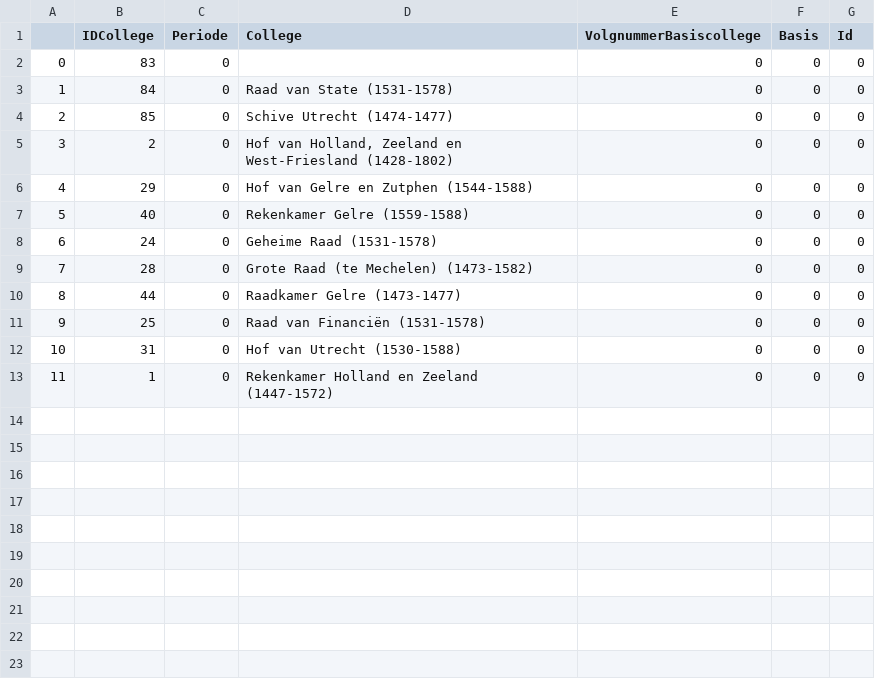
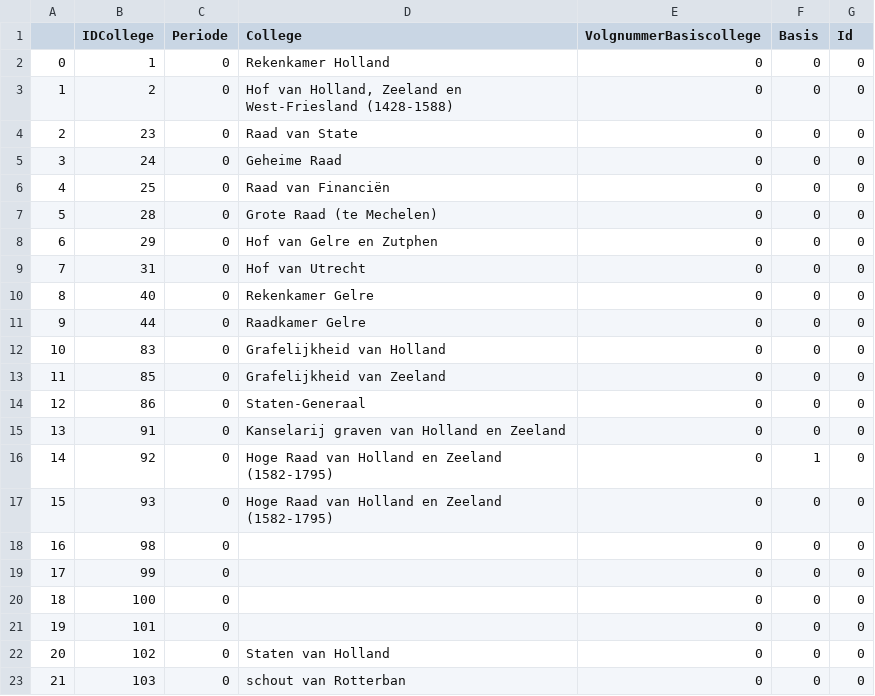
Before and after one commit to HoekR/raa_convert, a CSV file: mdbdump/me_College.csv, drawn as a sheet; removed rows and columns are numbered as before the commit, all else as after; the diff names each change by its address in the sheet, - before the commit and + after, or states it on an @@ line.

```diff
--- a/mdbdump/me_College.csv
+++ b/mdbdump/me_College.csv
-row 2: 0 | 83 | 0 |  | 0 | 0 | 0
@@ column A renumbered between rows 2 and 17 @@
-B2 (IDCollege): 84
+B2 (IDCollege): 1
-D2 (College): Raad van State (1531-1578)
+D2 (College): Rekenkamer Holland
-row 4: 2 | 85 | 0 | Schive Utrecht (1474-1477) | 0 | 0 | 0
-D3 (College): …en West-Friesland (1428-1802)
+D3 (College): …en West-Friesland (1428-1588)
-row 6: 4 | 29 | 0 | Hof van Gelre en Zutphen (1544-1588) | 0 | 0 | 0
-B4 (IDCollege): 40
+B4 (IDCollege): 23
-D4 (College): Rekenkamer Gelre (1559-1588)
+D4 (College): Raad van State
-D5 (College): Geheime Raad (1531-1578)
+D5 (College): Geheime Raad
+row 6: 4 | 25 | 0 | Raad van Financiën | 0 | 0 | 0
-D7 (College): Grote Raad (te Mechelen) (1473-1582)
+D7 (College): Grote Raad (te Mechelen)
+row 8: 6 | 29 | 0 | Hof van Gelre en Zutphen | 0 | 0 | 0
+row 9: 7 | 31 | 0 | Hof van Utrecht | 0 | 0 | 0
+row 10: 8 | 40 | 0 | Rekenkamer Gelre | 0 | 0 | 0
-D11 (College): Raadkamer Gelre (1473-1477)
+D11 (College): Raadkamer Gelre
-B12 (IDCollege): 25
+B12 (IDCollege): 83
-D12 (College): Raad van Financiën (1531-1578)
+D12 (College): Grafelijkheid van Holland
-B13 (IDCollege): 31
+B13 (IDCollege): 85
-D13 (College): Hof van Utrecht (1530-1588)
+D13 (College): Grafelijkheid van Zeeland
+row 14: 12 | 86 | 0 | Staten-Generaal | 0 | 0 | 0
+row 15: 13 | 91 | 0 | Kanselarij graven van Holland en Zeeland | 0 | 0 | 0
+row 16: 14 | 92 | 0 | Hoge Raad van Holland en Zeeland (1582-1795) | 0 | 1 | 0
-B17 (IDCollege): 1
+B17 (IDCollege): 93
-D17 (College): Rekenkamer Holland en Zeeland (1447-1572)
+D17 (College): Hoge Raad van Holland en Zeeland (1582-1795)
+row 18: 16 | 98 | 0 |  | 0 | 0 | 0
+row 19: 17 | 99 | 0 |  | 0 | 0 | 0
+row 20: 18 | 100 | 0 |  | 0 | 0 | 0
+row 21: 19 | 101 | 0 |  | 0 | 0 | 0
+row 22: 20 | 102 | 0 | Staten van Holland | 0 | 0 | 0
+row 23: 21 | 103 | 0 | schout van Rotterban | 0 | 0 | 0
```
Also changed, not shown: mdbdump/me_aliassen.csv, mdbdump/me_provinciaal.csv, 32 other files.
